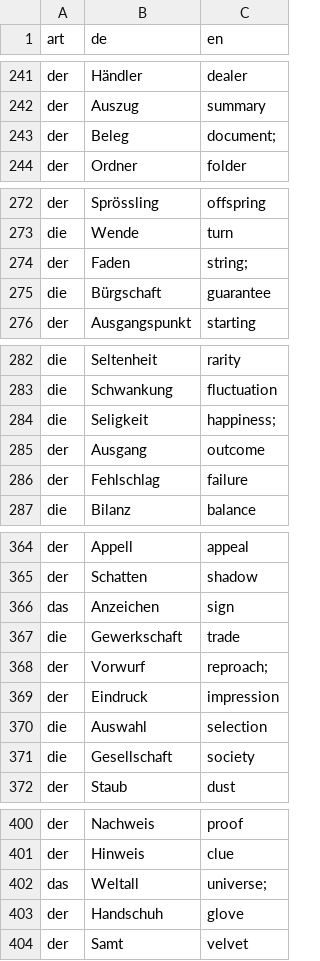
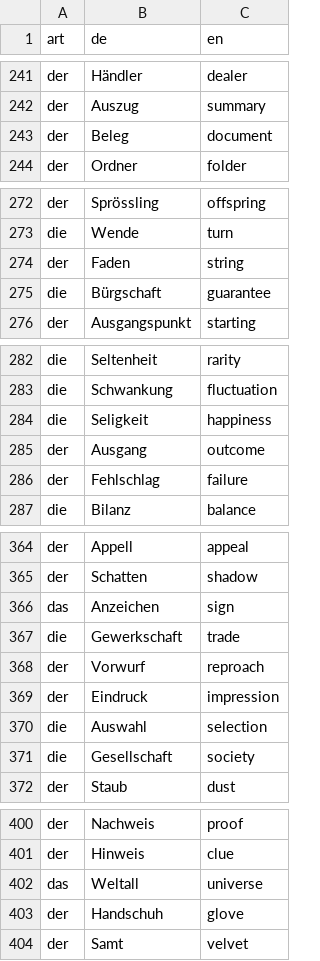
Before and after one commit to emslGit/cyber-arnold, a CSV file: utils/words.csv, drawn as a sheet; only a part is shown, gaps mark what is left out; the diff covers the shown part only.

```diff
--- a/utils/words.csv
+++ b/utils/words.csv
@@ -242,3 +242,3 @@ der,Händler,dealer
 der,Auszug,summary
-der,Beleg,document;
+der,Beleg,document
 der,Ordner,folder
@@ -273,3 +273,3 @@ der,Sprössling,offspring
 die,Wende,turn
-der,Faden,string;
+der,Faden,string
 die,Bürgschaft,guarantee
@@ -283,3 +283,3 @@ die,Seltenheit,rarity
 die,Schwankung,fluctuation
-die,Seligkeit,happiness;
+die,Seligkeit,happiness
 der,Ausgang,outcome
@@ -367,3 +367,3 @@ das,Anzeichen,sign
 die,Gewerkschaft,trade
-der,Vorwurf,reproach;
+der,Vorwurf,reproach
 der,Eindruck,impression
@@ -401,3 +401,3 @@ der,Nachweis,proof
 der,Hinweis,clue
-das,Weltall,universe;
+das,Weltall,universe
 der,Handschuh,glove
```
Also changed, not shown: 1 removed row and 39 edited cells elsewhere in this file, 2 other files.
